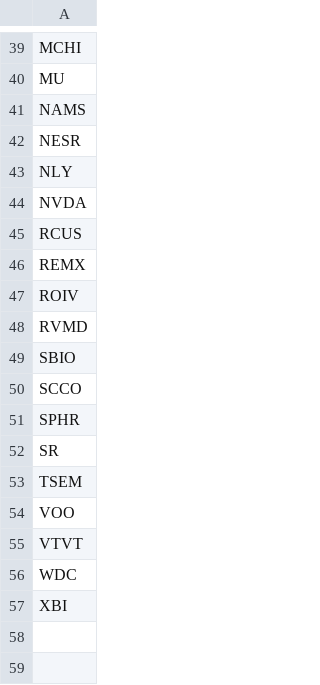
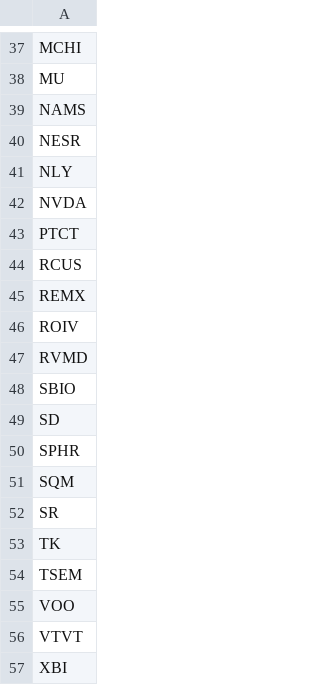
Before and after one commit to brillafresa/Momentum, a CSV file: watchlist.csv, drawn as a sheet; only a part is shown, gaps mark what is left out; the diff covers the shown part only.

```diff
--- a/watchlist.csv
+++ b/watchlist.csv
@@ -44,2 +42,3 @@ NLY
 NVDA
+PTCT
 RCUS
@@ -49,5 +48,7 @@ RVMD
 SBIO
-SCCO
+SD
 SPHR
+SQM
 SR
+TK
 TSEM
@@ -55,3 +56,2 @@ VOO
 VTVT
-WDC
 XBI
```
Also changed, not shown: 5 added rows, 7 removed rows and 2 edited cells elsewhere in this file, scan_results/latest_scan_results.csv, 4 other files.
